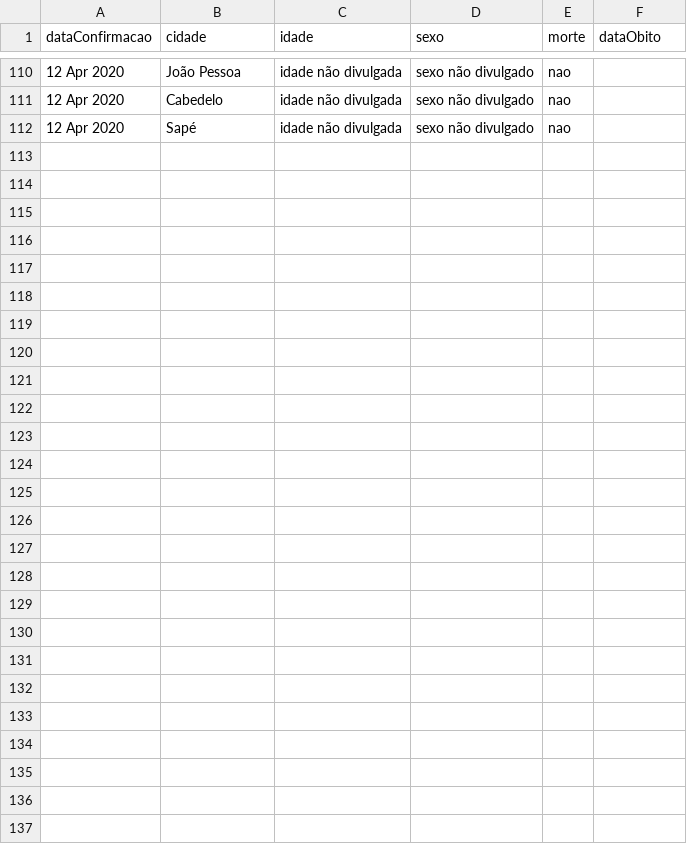
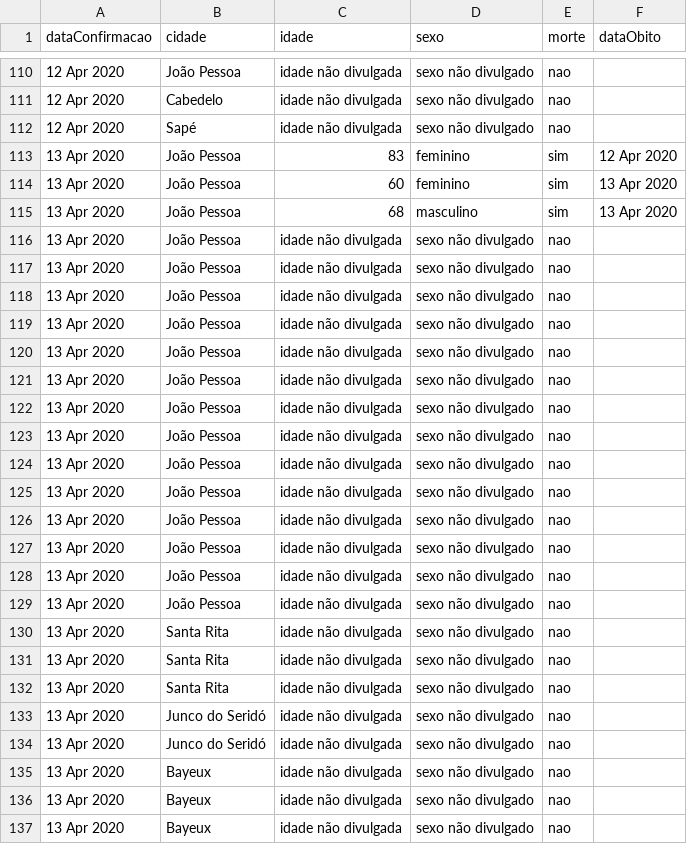
Before and after one commit to covid19pb/covid19pb.github.io, a CSV file: data/dados_pb_covid19_casosPorPessoa.csv, drawn as a sheet; only a part is shown, gaps mark what is left out.

Commit message:
Atualização dos dados - 13/04/2020
Boletim da secretaria de saúde da PB
Data: 13/04/2020
Horário: 21h

```diff
--- a/data/dados_pb_covid19_casosPorPessoa.csv
+++ b/data/dados_pb_covid19_casosPorPessoa.csv
@@ -112 +112,26 @@
 "12 Apr 2020","Sapé","idade não divulgada","sexo não divulgado","nao",""
+"13 Apr 2020","João Pessoa",83,"feminino","sim","12 Apr 2020"
+"13 Apr 2020","João Pessoa",60,"feminino","sim","13 Apr 2020"
+"13 Apr 2020","João Pessoa",68,"masculino","sim","13 Apr 2020"
+"13 Apr 2020","João Pessoa","idade não divulgada","sexo não divulgado","nao",""
+"13 Apr 2020","João Pessoa","idade não divulgada","sexo não divulgado","nao",""
+"13 Apr 2020","João Pessoa","idade não divulgada","sexo não divulgado","nao",""
+"13 Apr 2020","João Pessoa","idade não divulgada","sexo não divulgado","nao",""
+"13 Apr 2020","João Pessoa","idade não divulgada","sexo não divulgado","nao",""
+"13 Apr 2020","João Pessoa","idade não divulgada","sexo não divulgado","nao",""
+"13 Apr 2020","João Pessoa","idade não divulgada","sexo não divulgado","nao",""
+"13 Apr 2020","João Pessoa","idade não divulgada","sexo não divulgado","nao",""
+"13 Apr 2020","João Pessoa","idade não divulgada","sexo não divulgado","nao",""
+"13 Apr 2020","João Pessoa","idade não divulgada","sexo não divulgado","nao",""
+"13 Apr 2020","João Pessoa","idade não divulgada","sexo não divulgado","nao",""
+"13 Apr 2020","João Pessoa","idade não divulgada","sexo não divulgado","nao",""
+"13 Apr 2020","João Pessoa","idade não divulgada","sexo não divulgado","nao",""
+"13 Apr 2020","João Pessoa","idade não divulgada","sexo não divulgado","nao",""
+"13 Apr 2020","Santa Rita","idade não divulgada","sexo não divulgado","nao",""
+"13 Apr 2020","Santa Rita","idade não divulgada","sexo não divulgado","nao",""
+"13 Apr 2020","Santa Rita","idade não divulgada","sexo não divulgado","nao",""
+"13 Apr 2020","Junco do Seridó","idade não divulgada","sexo não divulgado","nao",""
+"13 Apr 2020","Junco do Seridó","idade não divulgada","sexo não divulgado","nao",""
+"13 Apr 2020","Bayeux","idade não divulgada","sexo não divulgado","nao",""
+"13 Apr 2020","Bayeux","idade não divulgada","sexo não divulgado","nao",""
+"13 Apr 2020","Bayeux","idade não divulgada","sexo não divulgado","nao",""
```
Also changed, not shown: data/dados_pb_covid19_casosPorCidade.csv, data/dados_pb_covid19_casosPorData.csv, 6 other files.
